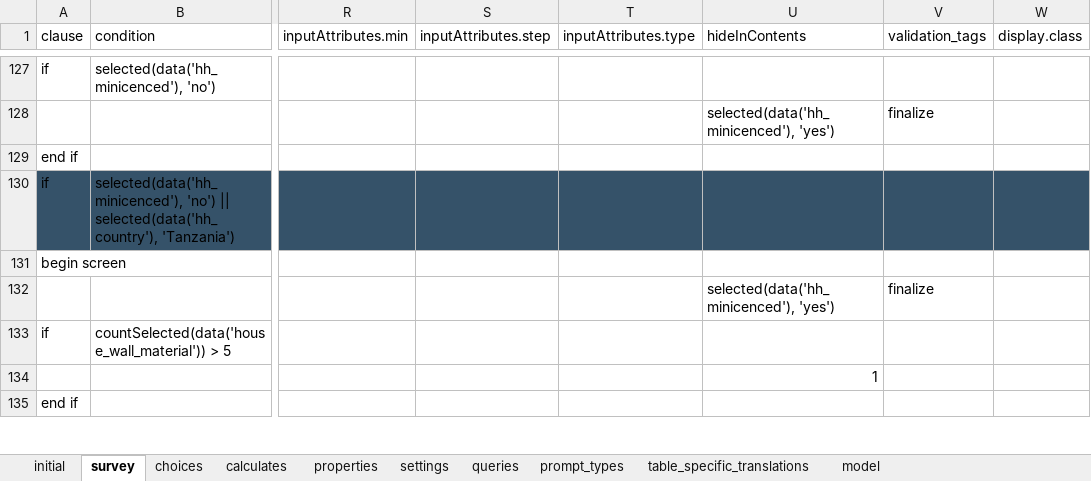
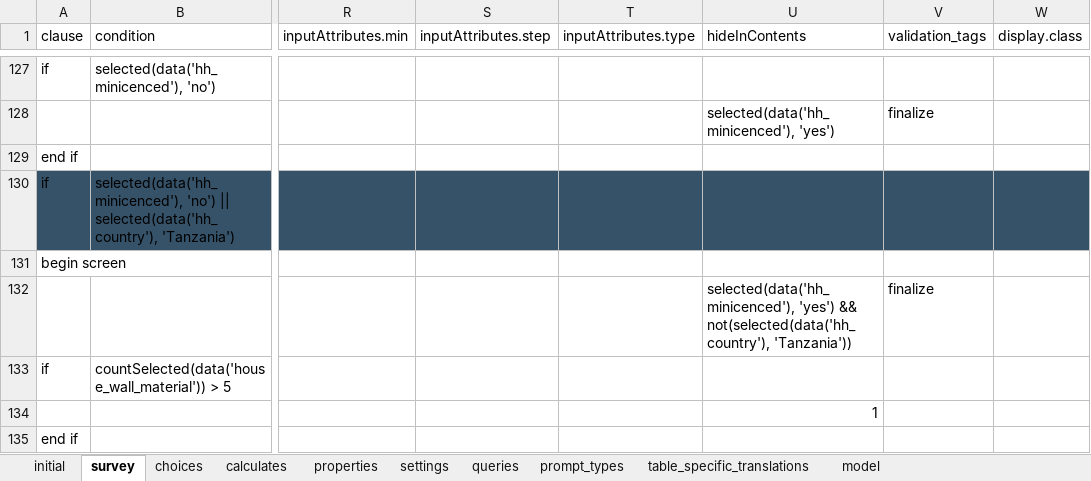
Before and after one commit to databrew/bohemia, an Excel workbook: odkx/app/config/tables/census/forms/census/census.xlsx, sheet survey, drawn as a sheet; only a part is shown, gaps mark what is left out; values as stored, in another font and other column widths than the file's, no borders; the diff names each change by its address in the sheet, - before the commit and + after, or states it on an @@ line.

Commit message:
Fix q34 table of contents behaviour

```diff
--- a/odkx/app/config/tables/census/forms/census/census.xlsx (sheet survey)
+++ b/odkx/app/config/tables/census/forms/census/census.xlsx (sheet survey)
-U132 (hideInContents): selected(data('hh_minicenced'), 'yes')
+U132 (hideInContents): selected(data('hh_minicenced'), 'yes') && not(selected(data('hh_country'), 'Tanzania'))
```
Also changed, not shown: 1 other file.
